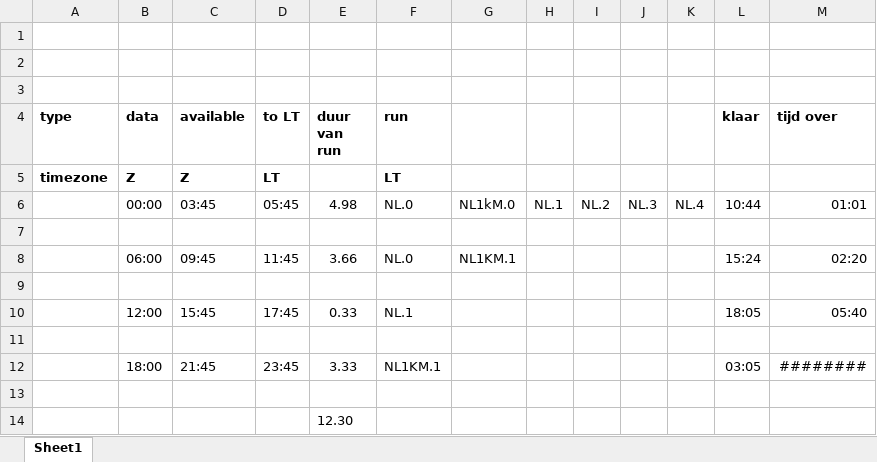
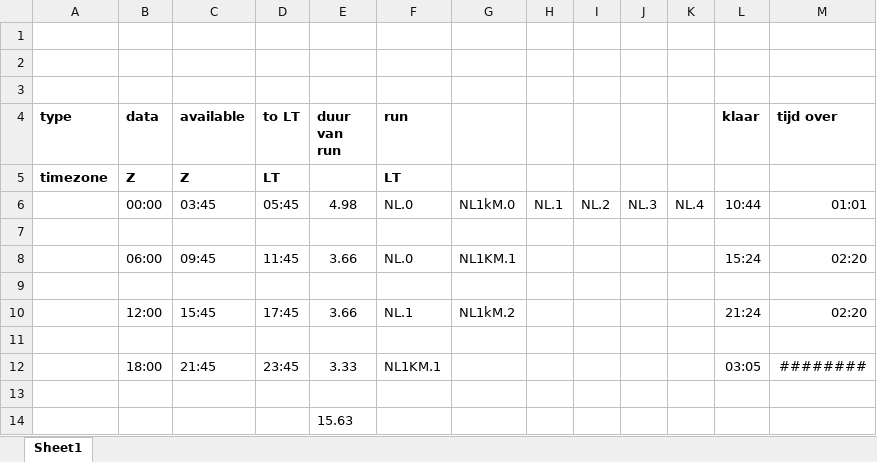
Before and after one commit to simonbesters/rasp_blipmap, an Excel workbook: cron/planning_rasp_server.xlsx, sheet Sheet1, drawn as a sheet; values as stored, in another font and other column widths than the file's, no borders; the diff names each change by its address in the sheet, - before the commit and + after, or states it on an @@ line.

```diff
--- a/cron/planning_rasp_server.xlsx (sheet Sheet1)
+++ b/cron/planning_rasp_server.xlsx (sheet Sheet1)
-E10 (duur van run): 0.33
+E10 (duur van run): 3.66
-G10: (empty)
+G10: NL1kM.2
-L10 (klaar): 18:05
+L10 (klaar): 21:24
-M10 (tijd over): 05:40
+M10 (tijd over): 02:20
-E14 (duur van run): 12.30
+E14 (duur van run): 15.63
```
Also changed, not shown: 2 other files.
